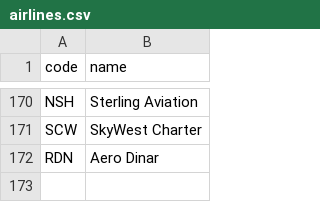
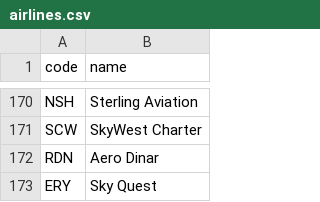
Before and after one commit to kds54/MMM-Planefinder, a CSV file: airlines.csv, drawn as a sheet; only a part is shown, gaps mark what is left out; the diff names each change by its address in the sheet, - before the commit and + after, or states it on an @@ line.

Commit message:
Update airlines.csv

```diff
--- a/airlines.csv
+++ b/airlines.csv
+row 173: ERY | Sky Quest
```
